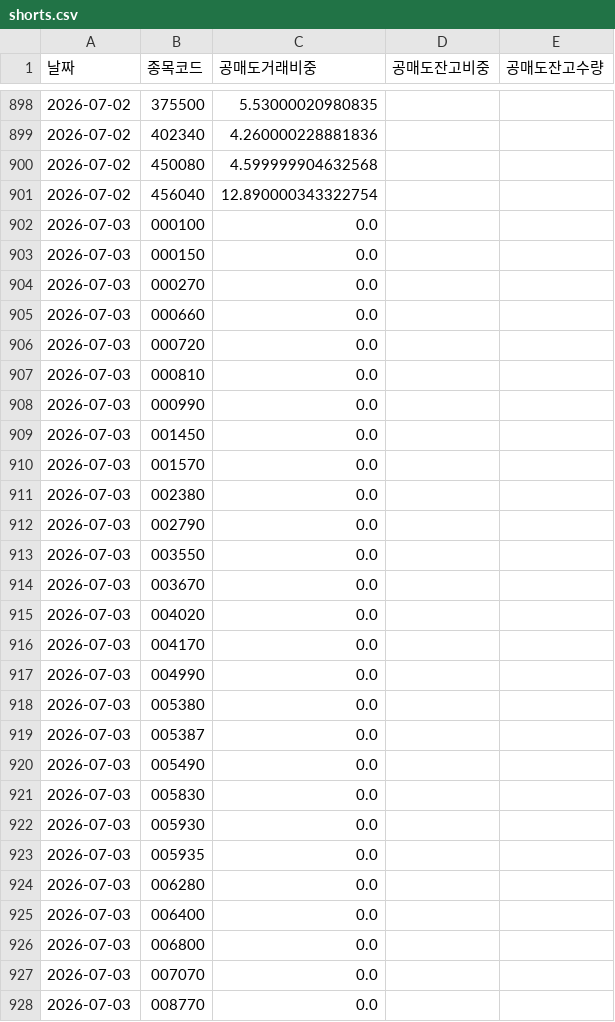
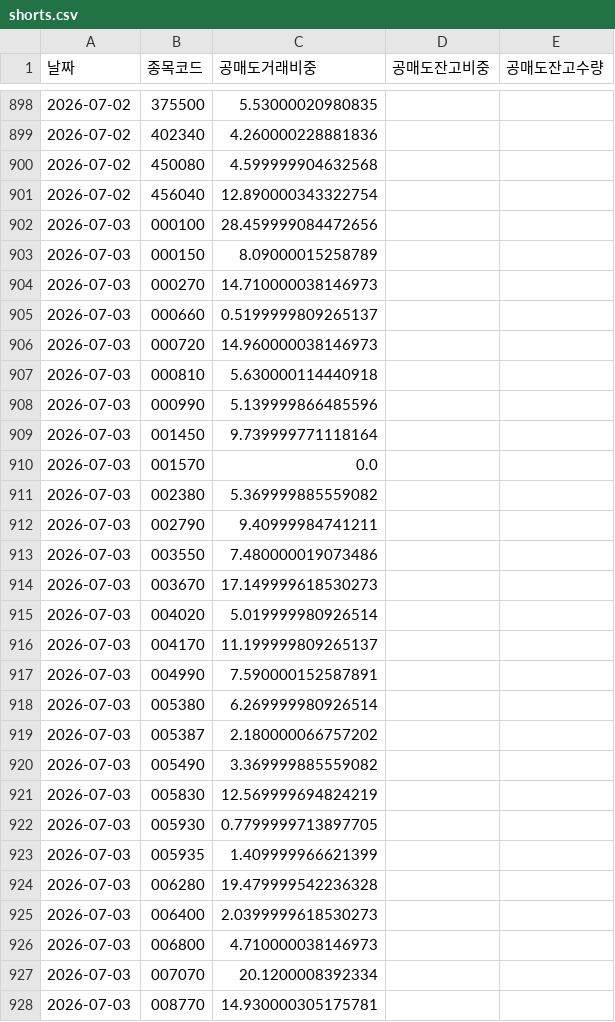
Before and after one commit to sunbmj4119-cmd/rich, a CSV file: data/shorts.csv, drawn as a sheet; only a part is shown, gaps mark what is left out; the diff covers the shown part only.

```diff
--- a/data/shorts.csv
+++ b/data/shorts.csv
@@ -901,28 +901,28 @@
 2026-07-02,456040,12.890000343322754,,
-2026-07-03,000100,0.0,,
-2026-07-03,000150,0.0,,
-2026-07-03,000270,0.0,,
-2026-07-03,000660,0.0,,
-2026-07-03,000720,0.0,,
-2026-07-03,000810,0.0,,
-2026-07-03,000990,0.0,,
-2026-07-03,001450,0.0,,
+2026-07-03,000100,28.459999084472656,,
+2026-07-03,000150,8.09000015258789,,
+2026-07-03,000270,14.710000038146973,,
+2026-07-03,000660,0.5199999809265137,,
+2026-07-03,000720,14.960000038146973,,
+2026-07-03,000810,5.630000114440918,,
+2026-07-03,000990,5.139999866485596,,
+2026-07-03,001450,9.739999771118164,,
 2026-07-03,001570,0.0,,
-2026-07-03,002380,0.0,,
-2026-07-03,002790,0.0,,
-2026-07-03,003550,0.0,,
-2026-07-03,003670,0.0,,
-2026-07-03,004020,0.0,,
-2026-07-03,004170,0.0,,
-2026-07-03,004990,0.0,,
-2026-07-03,005380,0.0,,
-2026-07-03,005387,0.0,,
-2026-07-03,005490,0.0,,
-2026-07-03,005830,0.0,,
-2026-07-03,005930,0.0,,
-2026-07-03,005935,0.0,,
-2026-07-03,006280,0.0,,
-2026-07-03,006400,0.0,,
-2026-07-03,006800,0.0,,
-2026-07-03,007070,0.0,,
-2026-07-03,008770,0.0,,
+2026-07-03,002380,5.369999885559082,,
+2026-07-03,002790,9.40999984741211,,
+2026-07-03,003550,7.480000019073486,,
+2026-07-03,003670,17.149999618530273,,
+2026-07-03,004020,5.019999980926514,,
+2026-07-03,004170,11.199999809265137,,
+2026-07-03,004990,7.590000152587891,,
+2026-07-03,005380,6.269999980926514,,
+2026-07-03,005387,2.180000066757202,,
+2026-07-03,005490,3.369999885559082,,
+2026-07-03,005830,12.569999694824219,,
+2026-07-03,005930,0.7799999713897705,,
+2026-07-03,005935,1.409999966621399,,
+2026-07-03,006280,19.479999542236328,,
+2026-07-03,006400,2.0399999618530273,,
+2026-07-03,006800,4.710000038146973,,
+2026-07-03,007070,20.1200008392334,,
+2026-07-03,008770,14.930000305175781,,
```
Also changed, not shown: 173 edited cells elsewhere in this file, data/signals_today.csv, 6 other files.
